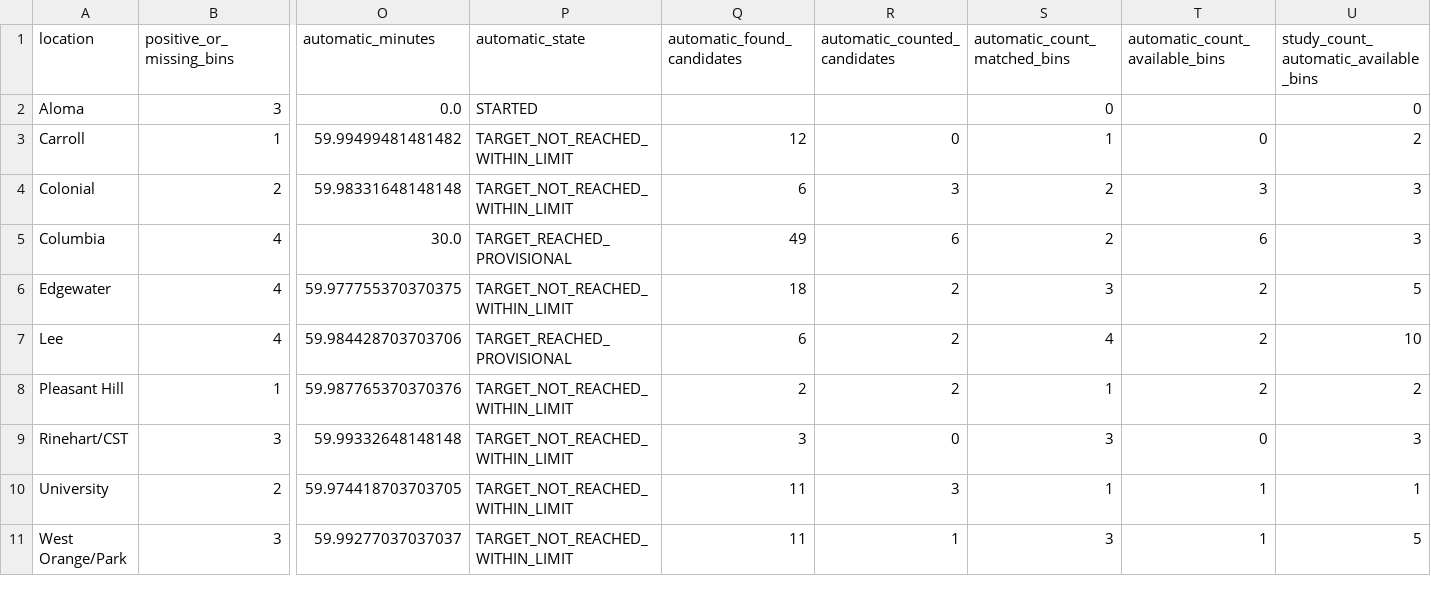
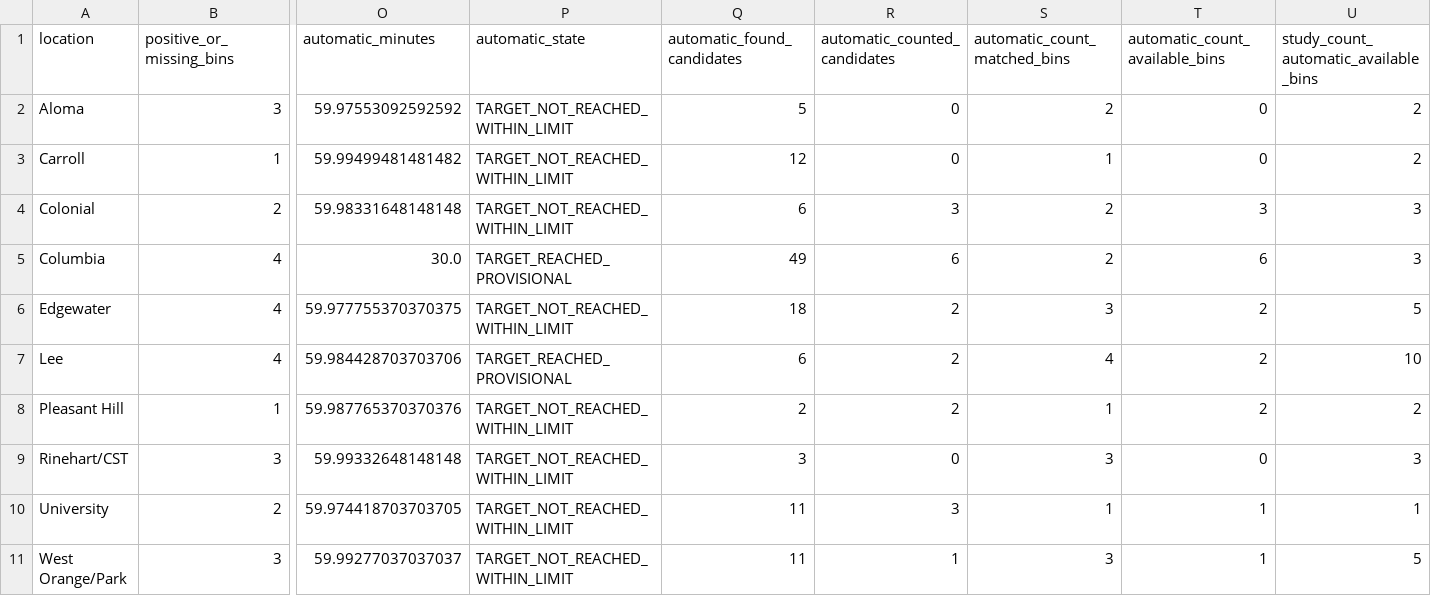
Before and after one commit to RithikaMathew/objectDetect, a CSV file: manual/analysis/site_summary.csv, drawn as a sheet; only a part is shown, gaps mark what is left out; the diff names each change by its address in the sheet, - before the commit and + after, or states it on an @@ line.

```diff
--- a/manual/analysis/site_summary.csv
+++ b/manual/analysis/site_summary.csv
-O2 (automatic_minutes): 0.0
+O2 (automatic_minutes): 59.97553092592592
-P2 (automatic_state): STARTED
+P2 (automatic_state): TARGET_NOT_REACHED_WITHIN_LIMIT
-Q2 (automatic_found_candidates): (empty)
+Q2 (automatic_found_candidates): 5
-R2 (automatic_counted_candidates): (empty)
+R2 (automatic_counted_candidates): 0
-S2 (automatic_count_matched_bins): 0
+S2 (automatic_count_matched_bins): 2
-T2 (automatic_count_available_bins): (empty)
+T2 (automatic_count_available_bins): 0
-U2: 0
+U2: 2
```
Also changed, not shown: manual/analysis/interval_counts.csv, 22 other files.
